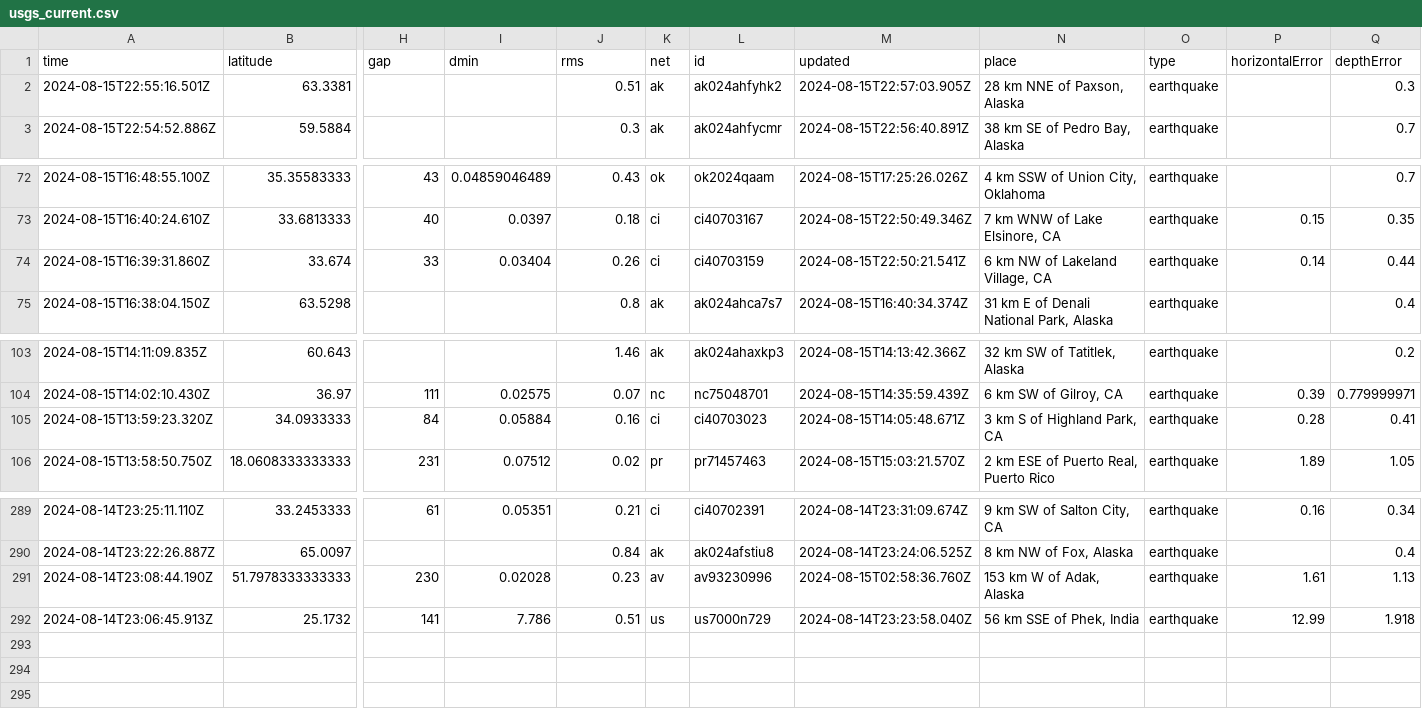
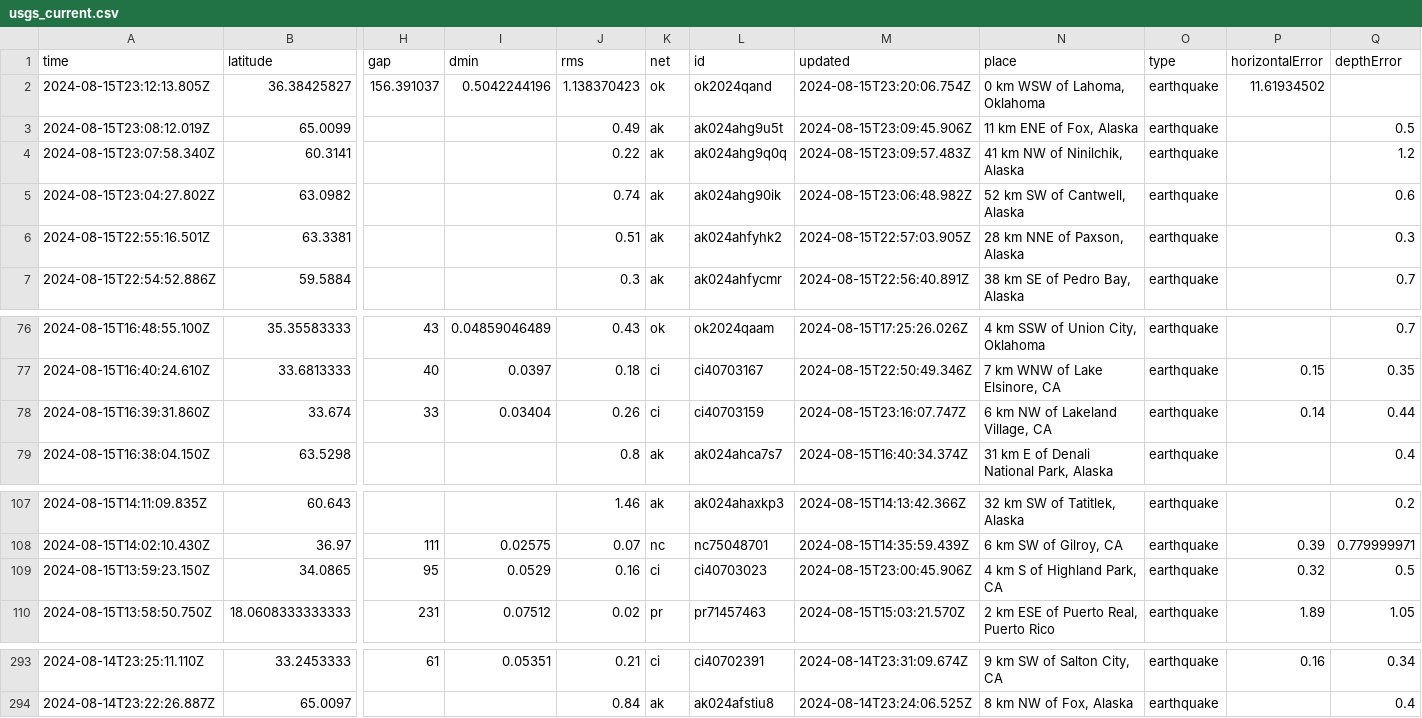
Before and after one commit to HowardTan-repo/demo-github-actions, a CSV file: usgs_current.csv, drawn as a sheet; only a part is shown, gaps mark what is left out; removed rows and columns are numbered as before the commit, all else as after; rows hold the shown columns only; the diff names each change by its address in the sheet, - before the commit and + after, or states it on an @@ line.

```diff
--- a/usgs_current.csv
+++ b/usgs_current.csv
+row 2: 2024-08-15T23:12:13.805Z | 36.38425827 | 156.391037 | 0.5042244196 | 1.138370423 | ok | ok2024qand | 2024-08-15T23:20:06.754Z | 0 km WSW of Lahoma, Oklahoma | earthquake | 11.61934502
+row 3: 2024-08-15T23:08:12.019Z | 65.0099 |  |  | 0.49 | ak | ak024ahg9u5t | 2024-08-15T23:09:45.906Z | 11 km ENE of Fox, Alaska | earthquake |  | 0.5
+row 4: 2024-08-15T23:07:58.340Z | 60.3141 |  |  | 0.22 | ak | ak024ahg9q0q | 2024-08-15T23:09:57.483Z | 41 km NW of Ninilchik, Alaska | earthquake |  | 1.2
+row 5: 2024-08-15T23:04:27.802Z | 63.0982 |  |  | 0.74 | ak | ak024ahg90ik | 2024-08-15T23:06:48.982Z | 52 km SW of Cantwell, Alaska | earthquake |  | 0.6
-M78 (updated): 2024-08-15T22:50:21.541Z
+M78 (updated): 2024-08-15T23:16:07.747Z
-row 105: 2024-08-15T13:59:23.320Z | 34.0933333 | 84 | 0.05884 | 0.16 | ci | ci40703023 | 2024-08-15T14:05:48.671Z | 3 km S of Highland Park, CA | earthquake | 0.28 | 0.41
+row 109: 2024-08-15T13:59:23.150Z | 34.0865 | 95 | 0.0529 | 0.16 | ci | ci40703023 | 2024-08-15T23:00:45.906Z | 4 km S of Highland Park, CA | earthquake | 0.32 | 0.5
-row 291: 2024-08-14T23:08:44.190Z | 51.7978333333333 | 230 | 0.02028 | 0.23 | av | av93230996 | 2024-08-15T02:58:36.760Z | 153 km W of Adak, Alaska | earthquake | 1.61 | 1.13
-row 292: 2024-08-14T23:06:45.913Z | 25.1732 | 141 | 7.786 | 0.51 | us | us7000n729 | 2024-08-14T23:23:58.040Z | 56 km SSE of Phek, India | earthquake | 12.99 | 1.918
```
Also changed, not shown: usgs_main.csv.
